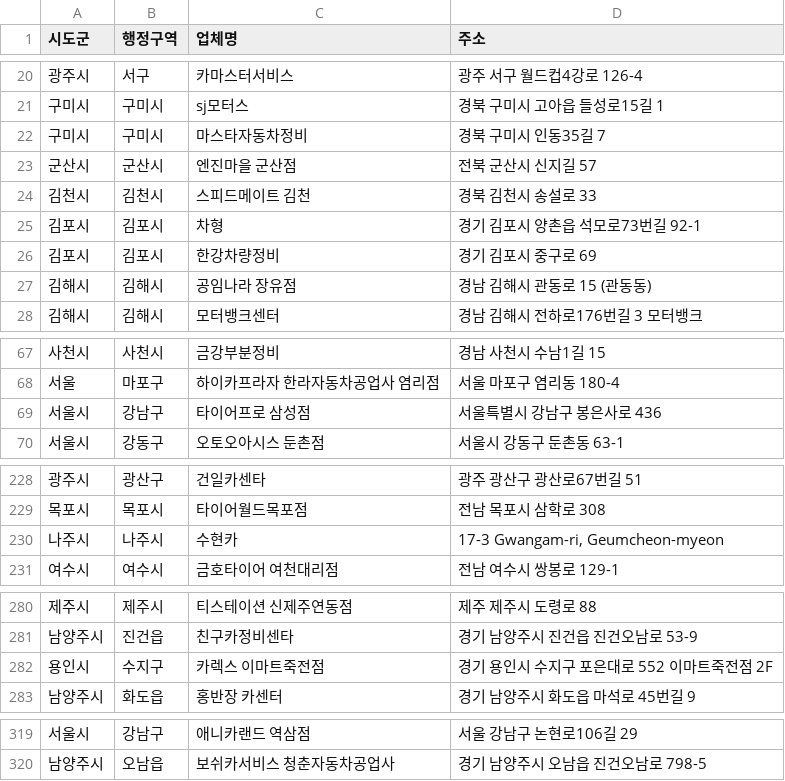
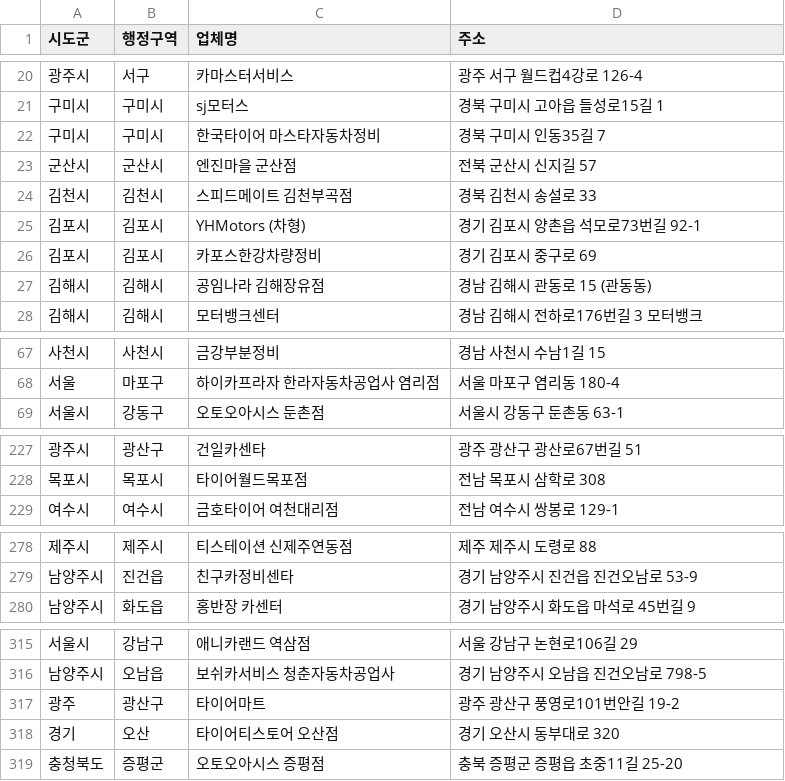
Before and after one commit to dongdong-e/domestic_partners, a CSV file: domestic_partners.csv, drawn as a sheet; only a part is shown, gaps mark what is left out; the diff covers the shown part only.

Commit message:
updated_lists
updated_lists

```diff
--- a/domestic_partners.csv
+++ b/domestic_partners.csv
@@ -21,8 +21,8 @@
 구미시,구미시,sj모터스,경북 구미시 고아읍 들성로15길 1
-구미시,구미시,마스타자동차정비,경북 구미시 인동35길 7
+구미시,구미시,한국타이어 마스타자동차정비,경북 구미시 인동35길 7
 군산시,군산시,엔진마을 군산점,전북 군산시 신지길 57
-김천시,김천시,스피드메이트 김천,경북 김천시 송설로 33
-김포시,김포시,차형,경기 김포시 양촌읍 석모로73번길 92-1
-김포시,김포시,한강차량정비,경기 김포시 중구로 69
-김해시,김해시,공임나라 장유점,경남 김해시 관동로 15 (관동동)
+김천시,김천시,스피드메이트 김천부곡점,경북 김천시 송설로 33
+김포시,김포시,YHMotors (차형),경기 김포시 양촌읍 석모로73번길 92-1
+김포시,김포시,카포스한강차량정비,경기 김포시 중구로 69
+김해시,김해시,공임나라 김해장유점,경남 김해시 관동로 15 (관동동)
 김해시,김해시,모터뱅크센터,경남 김해시 전하로176번길 3 모터뱅크
@@ -68,3 +68,2 @@
 서울,마포구,하이카프라자 한라자동차공업사 염리점,서울 마포구 염리동 180-4
-서울시,강남구,타이어프로 삼성점,서울특별시 강남구 봉은사로 436
 서울시,강동구,오토오아시스 둔촌점,서울시 강동구 둔촌동 63-1
@@ -229,3 +228,2 @@
 목포시,목포시,타이어월드목포점,전남 목포시 삼학로 308
-나주시,나주시,수현카,"17-3 Gwangam-ri, Geumcheon-myeon"
 여수시,여수시,금호타이어 여천대리점,전남 여수시 쌍봉로 129-1
@@ -281,3 +279,2 @@
 남양주시,진건읍,친구카정비센타,경기 남양주시 진건읍 진건오남로 53-9
-용인시,수지구,카렉스 이마트죽전점,경기 용인시 수지구 포은대로 552 이마트죽전점 2F
 남양주시,화도읍,홍반장  카센터,경기 남양주시 화도읍 마석로 45번길 9
@@ -320 +316,4 @@
 남양주시,오남읍,보쉬카서비스 청춘자동차공업사,경기 남양주시 오남읍 진건오남로 798-5
+광주,광산구,타이어마트,광주 광산구 풍영로101번안길 19-2
+경기,오산,타이어티스토어 오산점,경기 오산시 동부대로 320
+충청북도,증평군,오토오아시스 증평점,충북 증평군 증평읍 초중11길 25-20
```
Also changed, not shown: 1 removed row and 8 edited cells elsewhere in this file, 2 other files.
